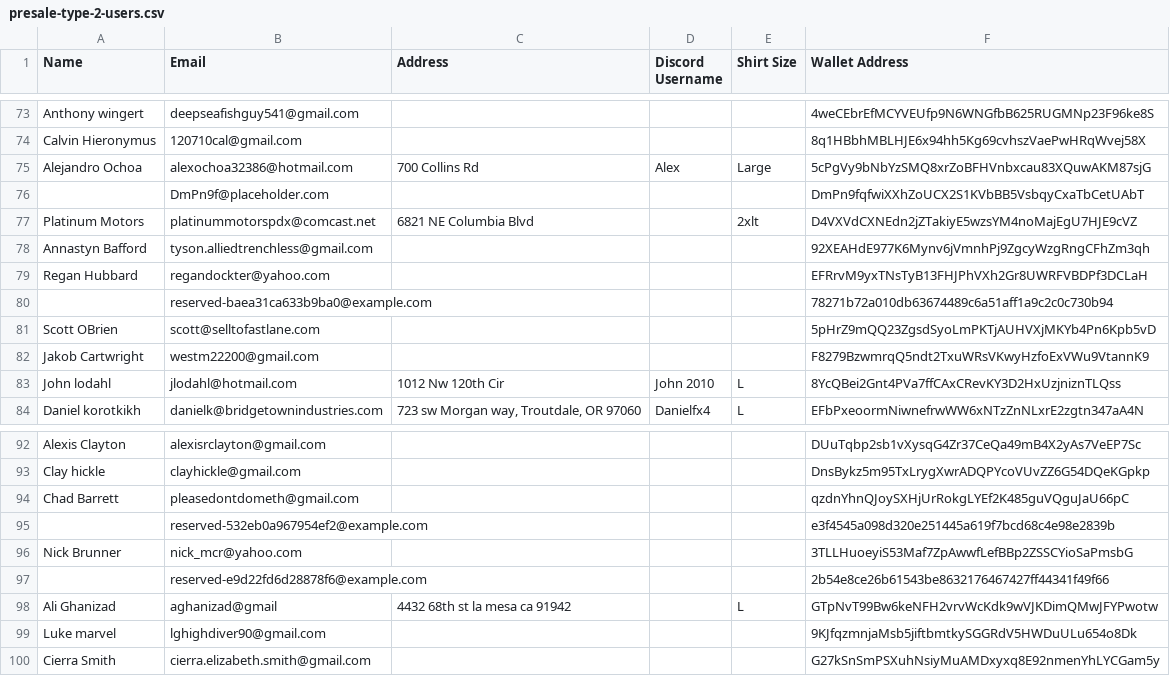
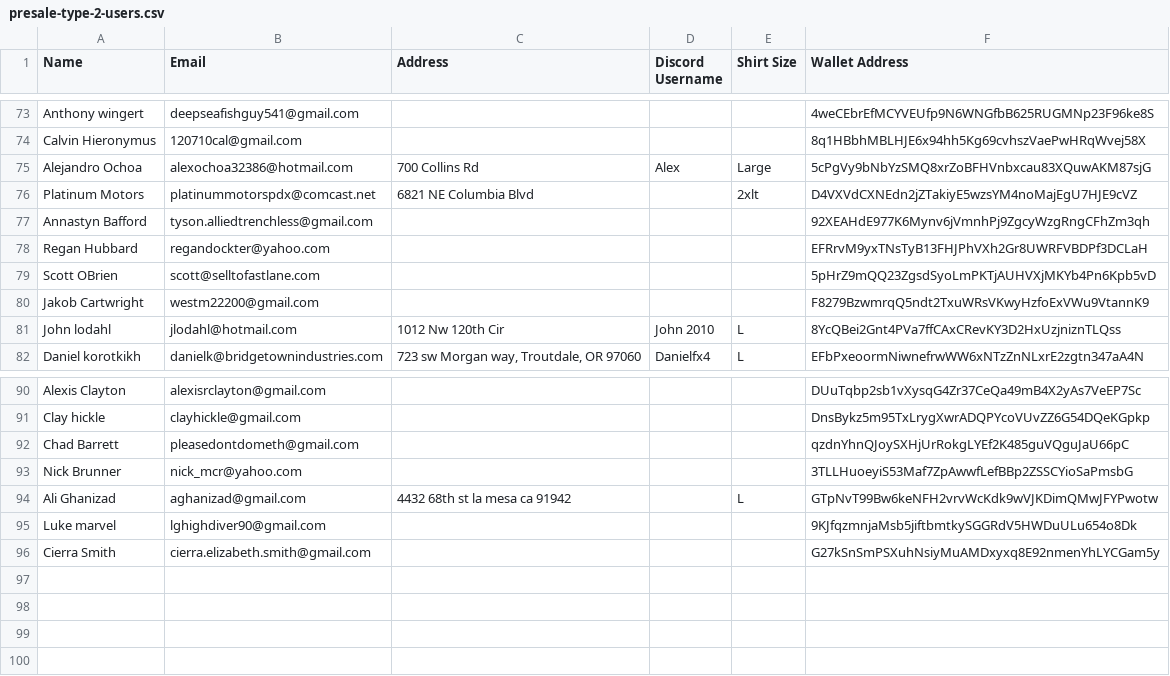
Before and after one commit to Team556crypto/team556-mono, a CSV file: presale-type-2-users.csv, drawn as a sheet; only a part is shown, gaps mark what is left out; the diff covers the shown part only.

```diff
--- a/presale-type-2-users.csv
+++ b/presale-type-2-users.csv
@@ -75,3 +75,2 @@ Calvin Hieronymus ,120710cal@gmail.com,,,,8q1HBbhMBLHJE6x94hh5Kg69cvhszVaePwHRqW
 Alejandro Ochoa,alexochoa32386@hotmail.com,700 Collins Rd,Alex ,Large ,5cPgVy9bNbYzSMQ8xrZoBFHVnbxcau83XQuwAKM87sjG
-,DmPn9f@placeholder.com,,,,DmPn9fqfwiXXhZoUCX2S1KVbBB5VsbqyCxaTbCetUAbT
 Platinum Motors,platinummotorspdx@comcast.net,6821 NE Columbia Blvd,,2xlt,D4VXVdCXNEdn2jZTakiyE5wzsYM4noMajEgU7HJE9cVZ
@@ -79,3 +78,2 @@ Annastyn Bafford,tyson.alliedtrenchless@gmail.com,,,,92XEAHdE977K6Mynv6jVmnhPj9Z
 Regan Hubbard,regandockter@yahoo.com,,,,EFRrvM9yxTNsTyB13FHJPhVXh2Gr8UWRFVBDPf3DCLaH
-,reserved-baea31ca633b9ba0@example.com,,,,78271b72a010db63674489c6a51aff1a9c2c0c730b94
 Scott OBrien,scott@selltofastlane.com,,,,5pHrZ9mQQ23ZgsdSyoLmPKTjAUHVXjMKYb4Pn6Kpb5vD
@@ -94,6 +92,4 @@ Clay hickle,clayhickle@gmail.com,,,,DnsBykz5m95TxLrygXwrADQPYcoVUvZZ6G54DQeKGpkp
 Chad Barrett,pleasedontdometh@gmail.com,,,,qzdnYhnQJoySXHjUrRokgLYEf2K485guVQguJaU66pC
-,reserved-532eb0a967954ef2@example.com,,,,e3f4545a098d320e251445a619f7bcd68c4e98e2839b
 Nick Brunner,nick_mcr@yahoo.com,,,,3TLLHuoeyiS53Maf7ZpAwwfLefBBp2ZSSCYioSaPmsbG
-,reserved-e9d22fd6d28878f6@example.com,,,,2b54e8ce26b61543be8632176467427ff44341f49f66
-Ali Ghanizad,aghanizad@gmail,4432 68th st la mesa ca 91942,,L,GTpNvT99Bw6keNFH2vrvWcKdk9wVJKDimQMwJFYPwotw
+Ali Ghanizad,aghanizad@gmail.com,4432 68th st la mesa ca 91942,,L,GTpNvT99Bw6keNFH2vrvWcKdk9wVJKDimQMwJFYPwotw
 Luke marvel,lghighdiver90@gmail.com,,,,9KJfqzmnjaMsb5jiftbmtkySGGRdV5HWDuULu654o8Dk
```
Also changed, not shown: 10 added rows and 10 removed rows elsewhere in this file, presale-type-1-users.csv, 5 other files.
